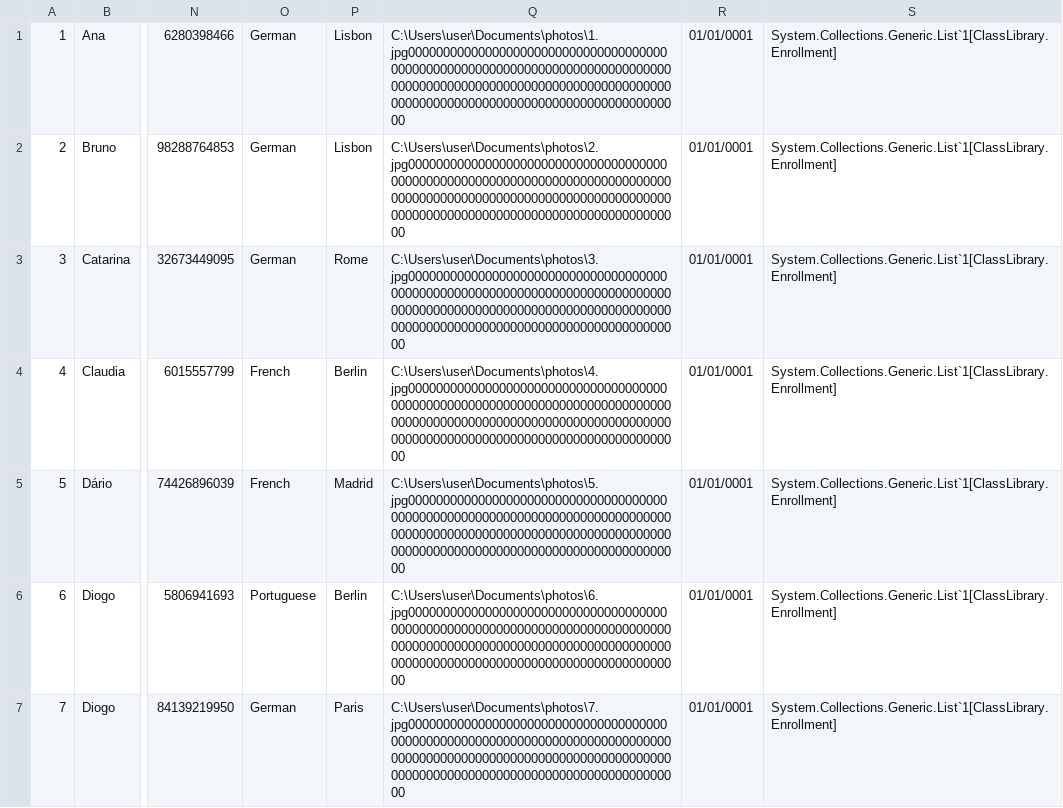
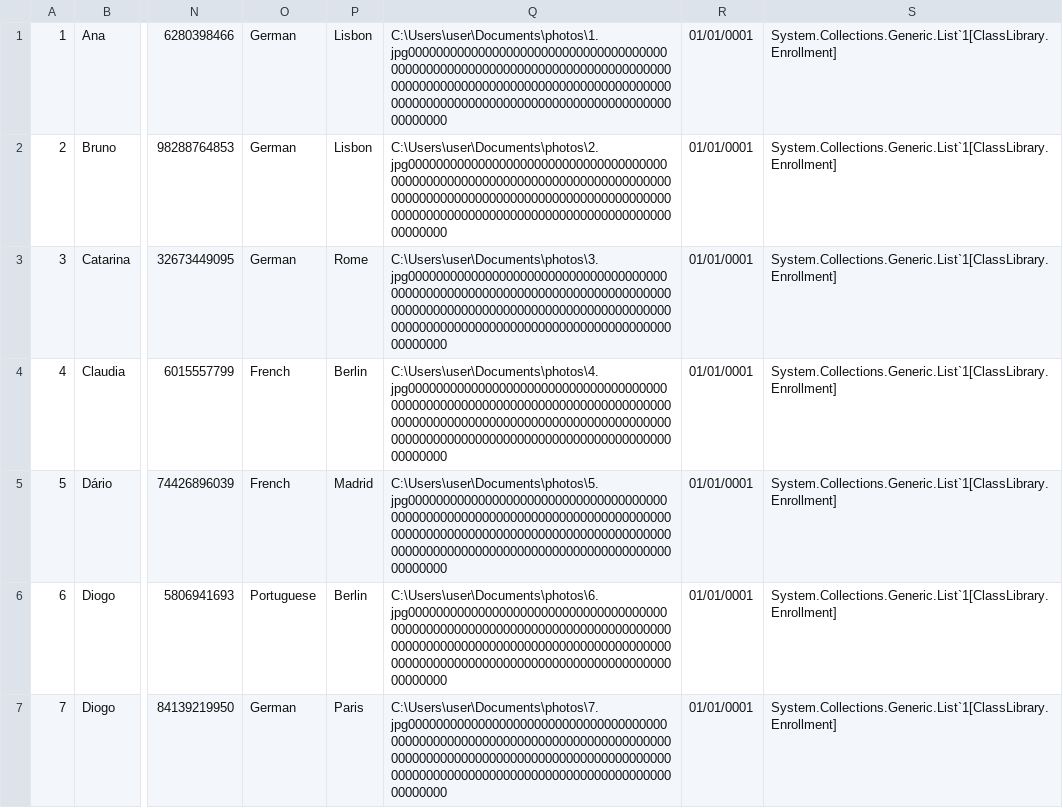
Before and after one commit to NunoVilhenaSantos/School-Project, a CSV file: School Project/bin/Debug/net7.0-windows/XFiles/StudentsFile.csv, drawn as a sheet; only a part is shown, gaps mark what is left out; the diff covers the shown part only; the diff names each change by its address in the sheet, - before the commit and + after, or states it on an @@ line.

```diff
--- a/School Project/bin/Debug/net7.0-windows/XFiles/StudentsFile.csv
+++ b/School Project/bin/Debug/net7.0-windows/XFiles/StudentsFile.csv
-Q1: C:\Users\user\Documents\photos\1.jpg000000000000000000000000000000000000000000000000000000000000000000000000000000000000000000000000000000000000000000000000000000000000000000000000000000000000000
+Q1: C:\Users\user\Documents\photos\1.jpg000000000000000000000000000000000000000000000000000000000000000000000000000000000000000000000000000000000000000000000000000000000000000000000000000000000000000000000
-Q2: C:\Users\user\Documents\photos\2.jpg000000000000000000000000000000000000000000000000000000000000000000000000000000000000000000000000000000000000000000000000000000000000000000000000000000000000000
+Q2: C:\Users\user\Documents\photos\2.jpg000000000000000000000000000000000000000000000000000000000000000000000000000000000000000000000000000000000000000000000000000000000000000000000000000000000000000000000
-Q3: C:\Users\user\Documents\photos\3.jpg000000000000000000000000000000000000000000000000000000000000000000000000000000000000000000000000000000000000000000000000000000000000000000000000000000000000000
+Q3: C:\Users\user\Documents\photos\3.jpg000000000000000000000000000000000000000000000000000000000000000000000000000000000000000000000000000000000000000000000000000000000000000000000000000000000000000000000
-Q4: C:\Users\user\Documents\photos\4.jpg000000000000000000000000000000000000000000000000000000000000000000000000000000000000000000000000000000000000000000000000000000000000000000000000000000000000000
+Q4: C:\Users\user\Documents\photos\4.jpg000000000000000000000000000000000000000000000000000000000000000000000000000000000000000000000000000000000000000000000000000000000000000000000000000000000000000000000
-Q5: C:\Users\user\Documents\photos\5.jpg000000000000000000000000000000000000000000000000000000000000000000000000000000000000000000000000000000000000000000000000000000000000000000000000000000000000000
+Q5: C:\Users\user\Documents\photos\5.jpg000000000000000000000000000000000000000000000000000000000000000000000000000000000000000000000000000000000000000000000000000000000000000000000000000000000000000000000
-Q6: C:\Users\user\Documents\photos\6.jpg000000000000000000000000000000000000000000000000000000000000000000000000000000000000000000000000000000000000000000000000000000000000000000000000000000000000000
+Q6: C:\Users\user\Documents\photos\6.jpg000000000000000000000000000000000000000000000000000000000000000000000000000000000000000000000000000000000000000000000000000000000000000000000000000000000000000000000
-Q7: C:\Users\user\Documents\photos\7.jpg000000000000000000000000000000000000000000000000000000000000000000000000000000000000000000000000000000000000000000000000000000000000000000000000000000000000000
+Q7: C:\Users\user\Documents\photos\7.jpg000000000000000000000000000000000000000000000000000000000000000000000000000000000000000000000000000000000000000000000000000000000000000000000000000000000000000000000
```
Also changed, not shown: 97 edited cells elsewhere in this file, School Project/bin/Debug/net7.0-windows/XFiles/SchoolClassesFile.csv, 21 other files.
